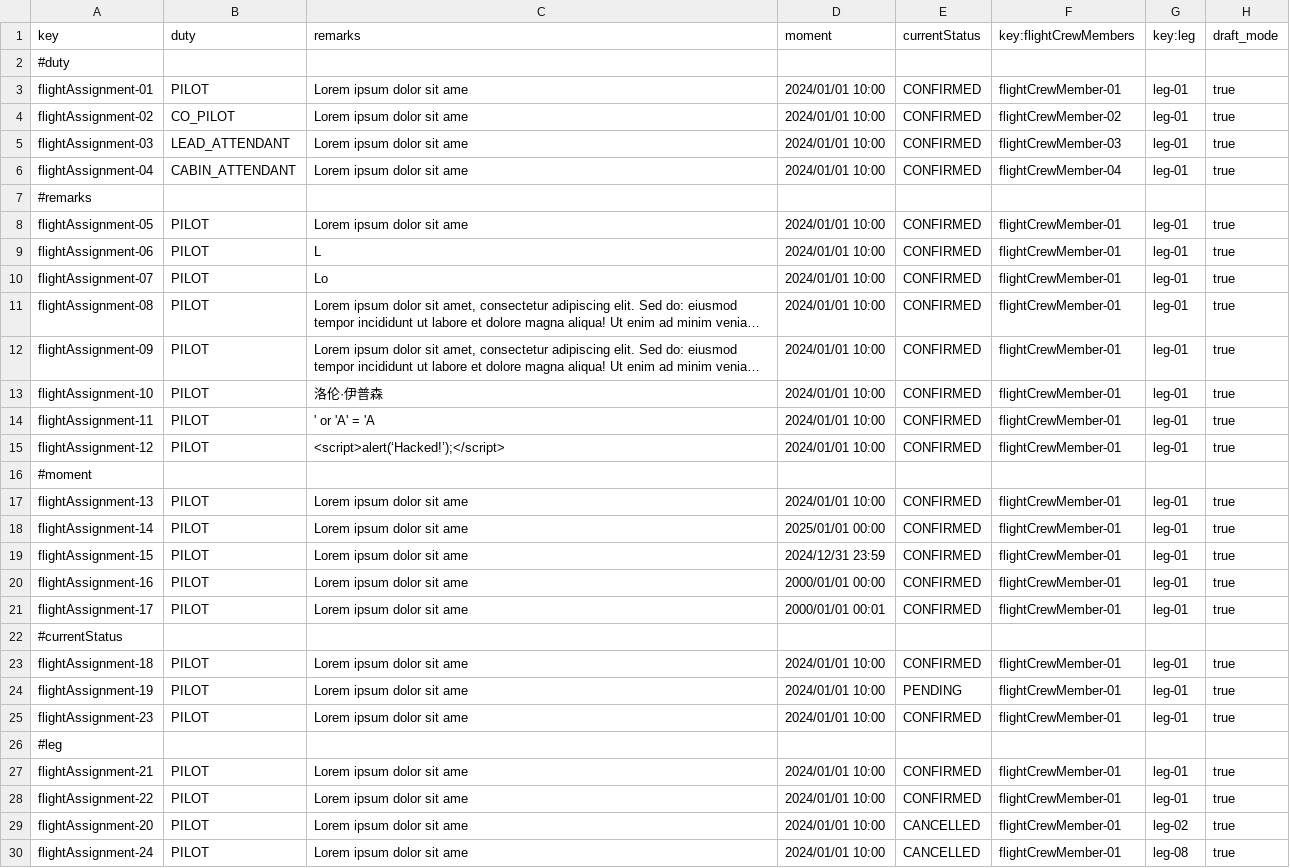
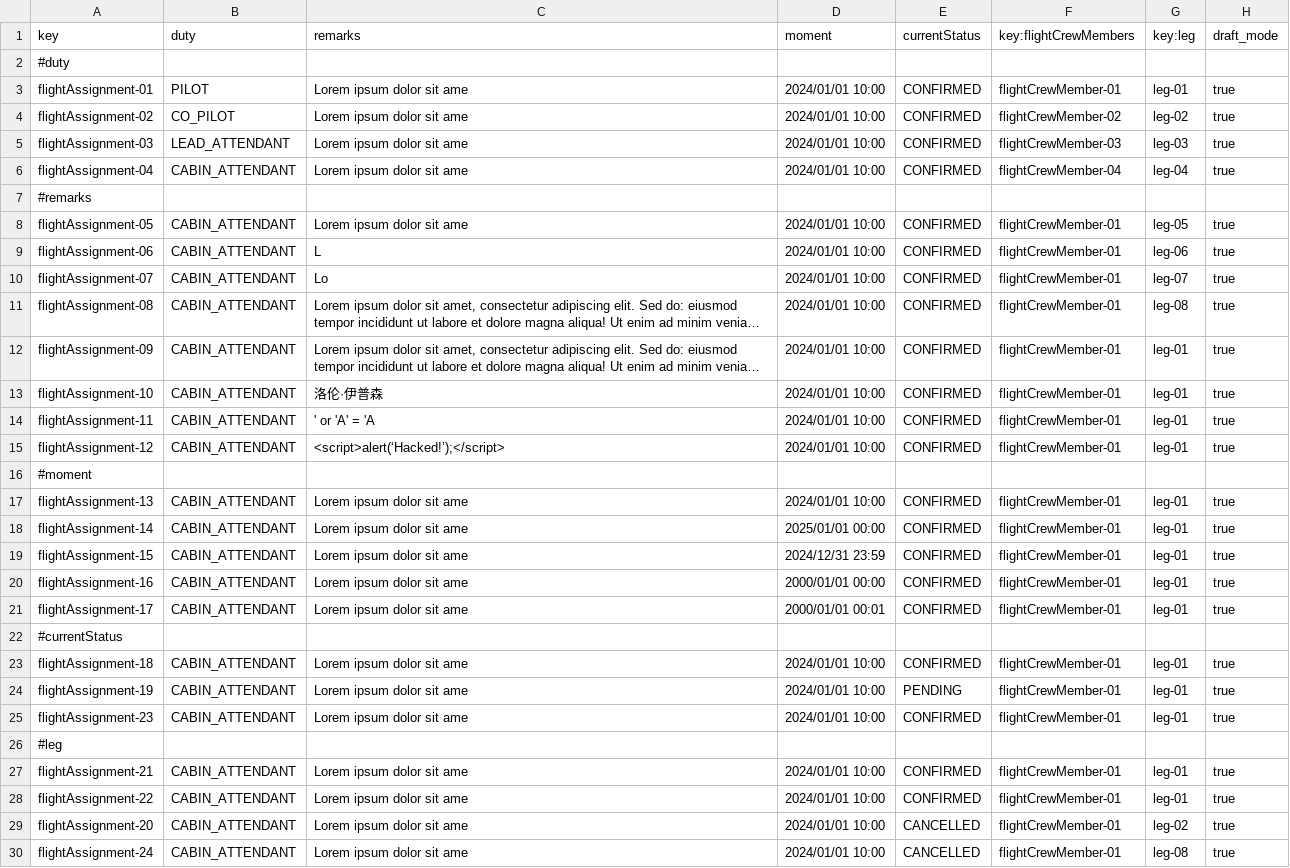
Before and after one commit to paugonpae67/Acme-ANS, a CSV file: src/main/resources/WEB-INF/data/sample/flightAssignment.csv, drawn as a sheet; long unchanged cells end in …; the diff names each change by its address in the sheet, - before the commit and + after, or states it on an @@ line.

Commit message:
Ficheros csv corregidos, create de activity log realizado

```diff
--- a/src/main/resources/WEB-INF/data/sample/flightAssignment.csv
+++ b/src/main/resources/WEB-INF/data/sample/flightAssignment.csv
-G4 (key:leg): leg-01
+G4 (key:leg): leg-02
-G5 (key:leg): leg-01
+G5 (key:leg): leg-03
-G6 (key:leg): leg-01
+G6 (key:leg): leg-04
-B8:B15 (duty): PILOT
+B8:B15 (duty): CABIN_ATTENDANT
-G8 (key:leg): leg-01
+G8 (key:leg): leg-05
-G9 (key:leg): leg-01
+G9 (key:leg): leg-06
-G10 (key:leg): leg-01
+G10 (key:leg): leg-07
-G11 (key:leg): leg-01
+G11 (key:leg): leg-08
-B17:B21 (duty): PILOT
+B17:B21 (duty): CABIN_ATTENDANT
-B23:B25 (duty): PILOT
+B23:B25 (duty): CABIN_ATTENDANT
-B27:B30 (duty): PILOT
+B27:B30 (duty): CABIN_ATTENDANT
```
